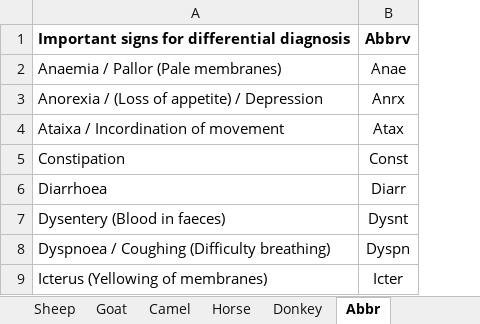
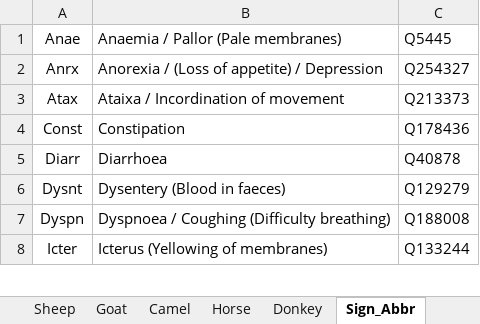
Before and after one commit to frasercs/dissertation-API, an Excel workbook: data.xlsx, sheet Sign_Abbr, drawn as a sheet; only a part is shown; values as stored, in another font and other column widths than the file's, no borders; removed rows and columns are numbered as before the commit, all else as after; the diff covers the shown part only; the diff names each change by its address in the sheet, - before the commit and + after, or states it on an @@ line.

```diff
--- a/data.xlsx (sheet Sign_Abbr)
+++ b/data.xlsx (sheet Sign_Abbr)
-sheet tab: Abbr
+sheet tab: Sign_Abbr
-column A, rows 2-9: Anaemia / Pallor (Pale membranes) | Anorexia / (Loss of appetite) / Depression | Ataixa / Incordination of movement | Constipation | Diarrhoea | Dysentery (Blood in faeces) | Dyspnoea / Coughing (Difficulty breathing) | Icterus (Yellowing of membranes)
+column B, rows 1-8: Anaemia / Pallor (Pale membranes) | Anorexia / (Loss of appetite) / Depression | Ataixa / Incordination of movement | Constipation | Diarrhoea | Dysentery (Blood in faeces) | Dyspnoea / Coughing (Difficulty breathing) | Icterus (Yellowing of membranes)
+column C, rows 1-8: Q5445 | Q254327 | Q213373 | Q178436 | Q40878 | Q129279 | Q188008 | Q133244
-row 1: Important signs for differential diagnosis | Abbrv
```
Also changed, not shown: 74 removed rows elsewhere in this sheet, other sheet tabs, 1 other file.
